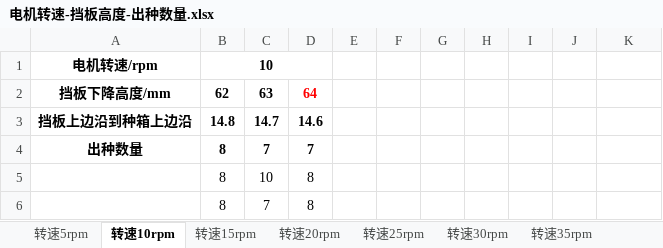
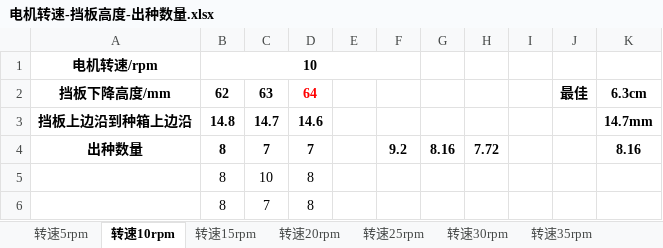
Before and after one commit to choushang/Development-of-wheat-precision-seeding-control-system, an Excel workbook: Data/Moter_speed_and_seed_number/电机转速-挡板高度-出种数量.xlsx, sheet 转速10rpm, drawn as a sheet; only a part is shown; values as stored, in another font and other column widths than the file's, no borders; the diff names each change by its address in the sheet, - before the commit and + after, or states it on an @@ line.

```diff
--- a/Data/Moter_speed_and_seed_number/电机转速-挡板高度-出种数量.xlsx (sheet 转速10rpm)
+++ b/Data/Moter_speed_and_seed_number/电机转速-挡板高度-出种数量.xlsx (sheet 转速10rpm)
-B1:D1 merged
+B1:F1 merged
-J2: (empty)
+J2: 最佳
-K2: (empty)
+K2: 6.3cm
-K3: (empty)
+K3: 14.7mm
-F4: (empty)
+F4: 9.2
-G4: (empty)
+G4: 8.16
-H4: (empty)
+H4: 7.72
-K4: (empty)
+K4: 8.16
```
Also changed, not shown: sheet 转速50rpm, sheet 转速5rpm, sheet 转速55rpm, sheet 转速20rpm, sheet 转速45rpm, sheet 转速35rpm, 4 more sheets.
